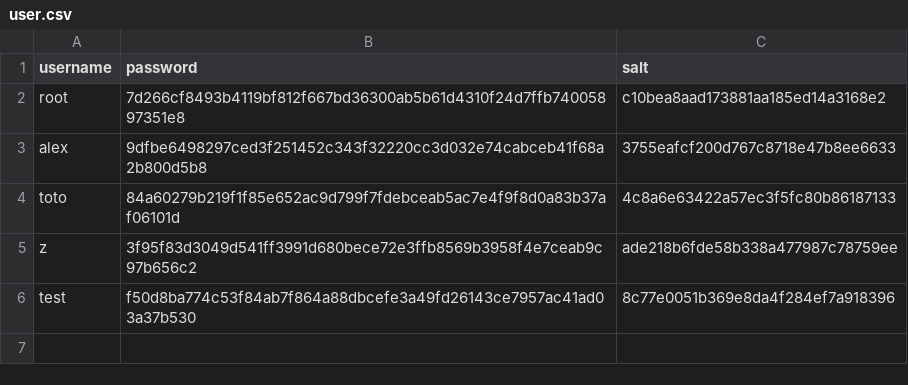
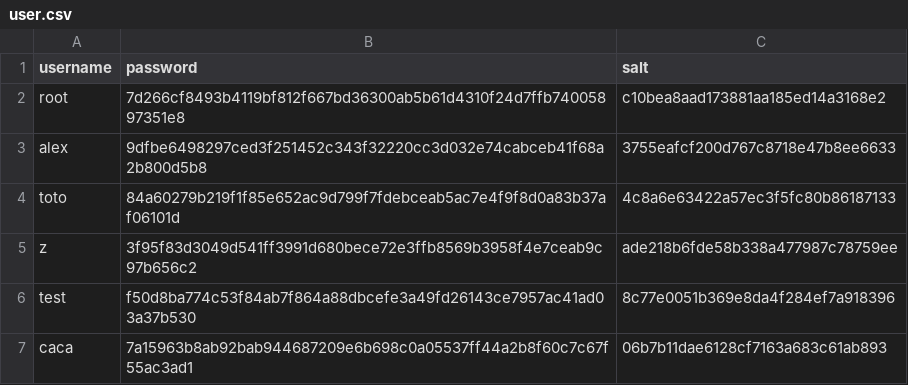
Before and after one commit to Alguardia/App-commercant, a CSV file: Semaine3/data/user.csv, drawn as a sheet.

```diff
--- a/Semaine3/data/user.csv
+++ b/Semaine3/data/user.csv
@@ -6 +6,2 @@ z,3f95f83d3049d541ff3991d680bece72e3ffb8569b3958f4e7ceab9c97b656c2,ade218b6fde58
 test,f50d8ba774c53f84ab7f864a88dbcefe3a49fd26143ce7957ac41ad03a37b530,8c77e0051b369e8da4f284ef7a918396
+caca,7a15963b8ab92bab944687209e6b698c0a05537ff44a2b8f60c7c67f55ac3ad1,06b7b11dae6128cf7163a683c61ab893
```
Also changed, not shown: Semaine3/password/password_verif.csv, 4 other files.
